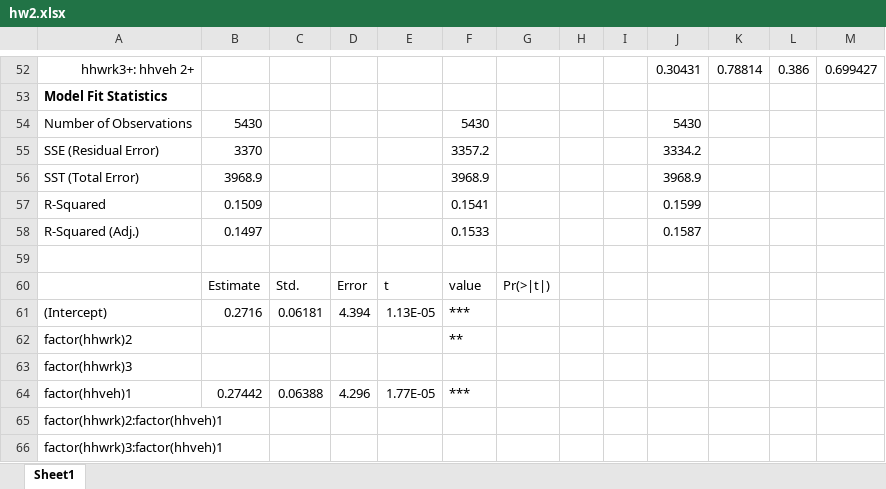
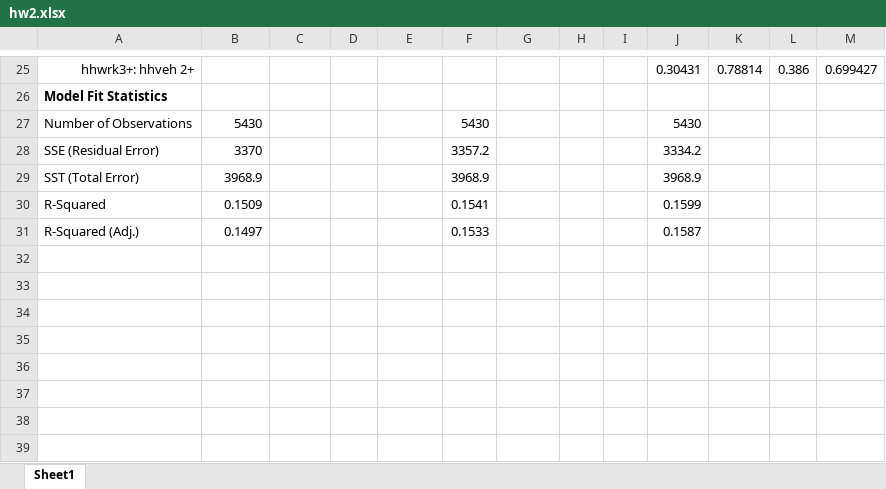
Before and after one commit to saashimi/USP_587, an Excel workbook: hw2.xlsx, sheet Sheet1, drawn as a sheet; only a part is shown, gaps mark what is left out; values as stored, in another font and other column widths than the file's, no borders; removed rows and columns are numbered as before the commit, all else as after; the diff covers the shown part only; the diff names each change by its address in the sheet, - before the commit and + after, or states it on an @@ line.

```diff
--- a/hw2.xlsx (sheet Sheet1)
+++ b/hw2.xlsx (sheet Sheet1)
-row 59: (empty)
-row 60:  | Estimate | Std. | Error | t | value | Pr(>|t|)
-row 61: (Intercept) | 0.2716 | 0.06181 | 4.394 | 1.13E-05 | ***
-row 62: factor(hhwrk)2 |  |  |  |  | **
-row 63: factor(hhwrk)3
-row 64: factor(hhveh)1 | 0.27442 | 0.06388 | 4.296 | 1.77E-05 | ***
-row 65: factor(hhwrk)2:factor(hhveh)1
-row 66: factor(hhwrk)3:factor(hhveh)1
```
Also changed, not shown: 12 added rows, 39 removed rows, 12 edited cells and cell formats elsewhere in this sheet, 2 other files.
